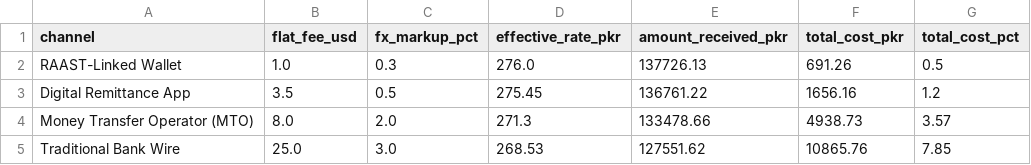
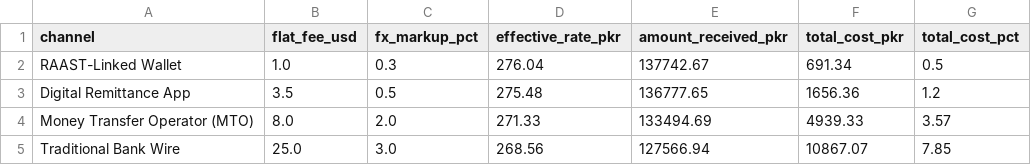
Before and after one commit to 2604997-crypto/fintech-af705-portfolio, a CSV file: week02-payment-apis/week2_remittance_comparison.csv, drawn as a sheet.

Commit message:
Week 2: live FX API call and remittance channel comparison

```diff
--- a/week02-payment-apis/week2_remittance_comparison.csv
+++ b/week02-payment-apis/week2_remittance_comparison.csv
@@ -1,5 +1,5 @@
 channel,flat_fee_usd,fx_markup_pct,effective_rate_pkr,amount_received_pkr,total_cost_pkr,total_cost_pct
-RAAST-Linked Wallet,1.0,0.3,276.0,137726.13,691.26,0.5
-Digital Remittance App,3.5,0.5,275.45,136761.22,1656.16,1.2
-Money Transfer Operator (MTO),8.0,2.0,271.3,133478.66,4938.73,3.57
-Traditional Bank Wire,25.0,3.0,268.53,127551.62,10865.76,7.85
+RAAST-Linked Wallet,1.0,0.3,276.04,137742.67,691.34,0.5
+Digital Remittance App,3.5,0.5,275.48,136777.65,1656.36,1.2
+Money Transfer Operator (MTO),8.0,2.0,271.33,133494.69,4939.33,3.57
+Traditional Bank Wire,25.0,3.0,268.56,127566.94,10867.07,7.85
```
Also changed, not shown: 2 other files.
